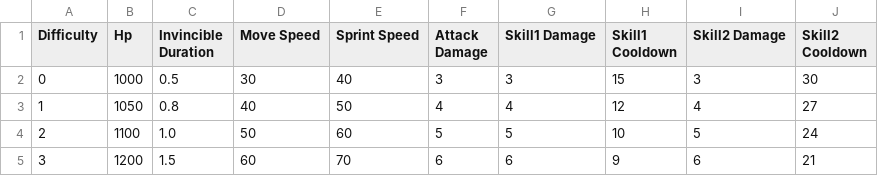
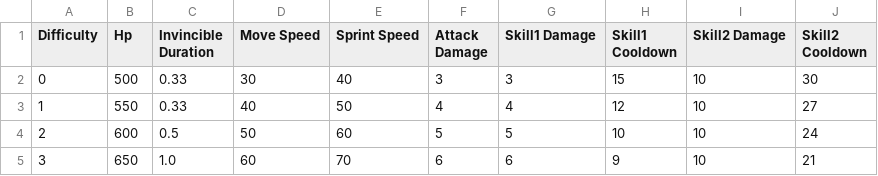
Before and after one commit to nmjxblw/CMPM169-Final, a CSV file: Assets/Resources/EnemyConfigs/NecromancerConfig.csv, drawn as a sheet.

Commit message:
update data

```diff
--- a/Assets/Resources/EnemyConfigs/NecromancerConfig.csv
+++ b/Assets/Resources/EnemyConfigs/NecromancerConfig.csv
@@ -1,5 +1,5 @@
 Difficulty,Hp,Invincible Duration,Move Speed,Sprint Speed,Attack Damage,Skill1 Damage,Skill1 Cooldown,Skill2 Damage,Skill2 Cooldown,
-0, 1000, 0.5, 30, 40, 3, 3, 15, 3, 30,
-1, 1050, 0.8, 40, 50, 4, 4, 12, 4, 27,
-2, 1100, 1.0, 50, 60, 5, 5, 10, 5, 24,
-3, 1200, 1.5, 60, 70, 6, 6, 9, 6, 21,
+0, 500, 0.33, 30, 40, 3, 3, 15, 10, 30,
+1, 550, 0.33, 40, 50, 4, 4, 12, 10, 27,
+2, 600, 0.5, 50, 60, 5, 5, 10, 10, 24,
+3, 650, 1.0, 60, 70, 6, 6, 9, 10, 21,
```
Also changed, not shown: 1 other file.
